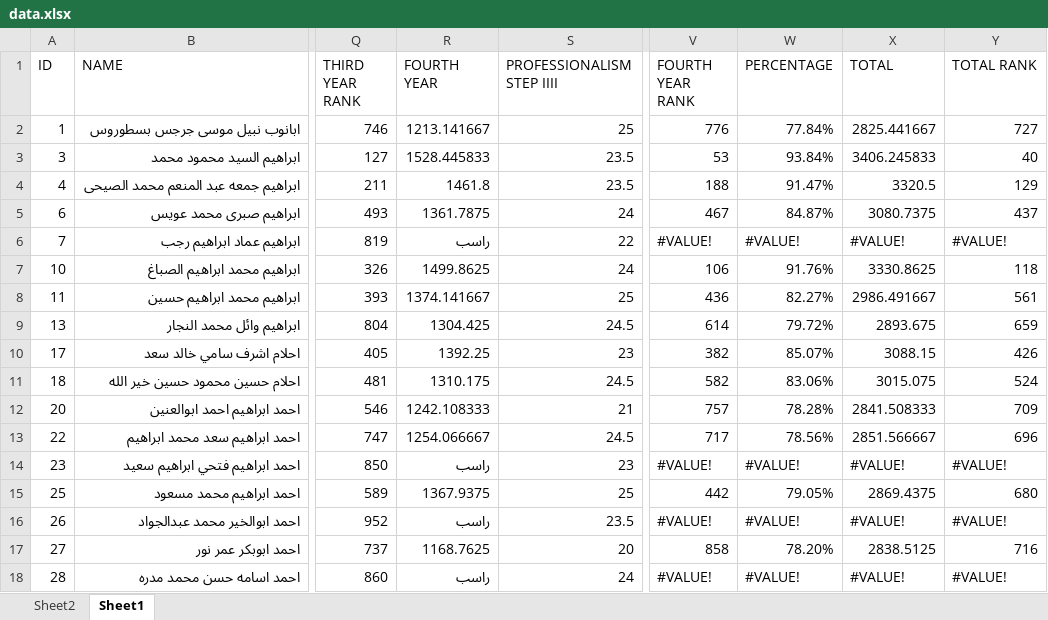
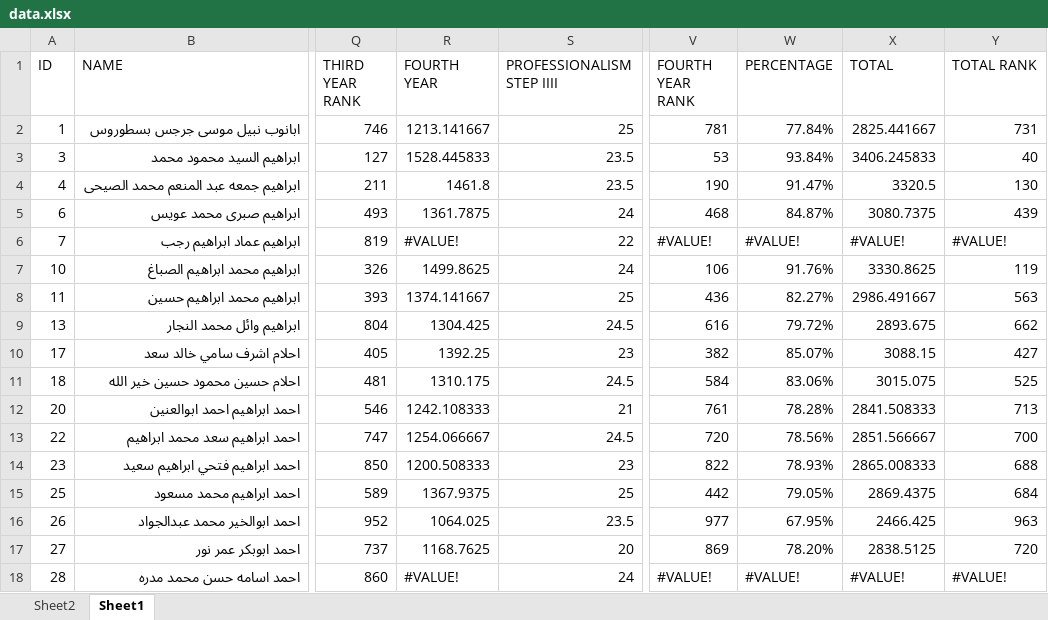
Before and after one commit to Abdohamdy6/project, an Excel workbook: data.xlsx, sheet Sheet1, drawn as a sheet; only a part is shown, gaps mark what is left out; values as stored, in another font and other column widths than the file's, no cell formats; the diff covers the shown part only; the diff names each change by its address in the sheet, - before the commit and + after, or states it on an @@ line.

Commit message:
Update data.xlsx with latest results

```diff
--- a/data.xlsx (sheet Sheet1)
+++ b/data.xlsx (sheet Sheet1)
-V2 (FOURTH YEAR RANK): 776
+V2 (FOURTH YEAR RANK): 781
-Y2 (TOTAL RANK): 727
+Y2 (TOTAL RANK): 731
-V4 (FOURTH YEAR RANK): 188
+V4 (FOURTH YEAR RANK): 190
-Y4 (TOTAL RANK): 129
+Y4 (TOTAL RANK): 130
-V5 (FOURTH YEAR RANK): 467
+V5 (FOURTH YEAR RANK): 468
-Y5 (TOTAL RANK): 437
+Y5 (TOTAL RANK): 439
-R6 (FOURTH YEAR): راسب
+R6 (FOURTH YEAR): #VALUE!
-Y7 (TOTAL RANK): 118
+Y7 (TOTAL RANK): 119
-Y8 (TOTAL RANK): 561
+Y8 (TOTAL RANK): 563
-V9 (FOURTH YEAR RANK): 614
+V9 (FOURTH YEAR RANK): 616
-Y9 (TOTAL RANK): 659
+Y9 (TOTAL RANK): 662
-Y10 (TOTAL RANK): 426
+Y10 (TOTAL RANK): 427
-V11 (FOURTH YEAR RANK): 582
+V11 (FOURTH YEAR RANK): 584
-Y11 (TOTAL RANK): 524
+Y11 (TOTAL RANK): 525
-V12 (FOURTH YEAR RANK): 757
+V12 (FOURTH YEAR RANK): 761
-Y12 (TOTAL RANK): 709
+Y12 (TOTAL RANK): 713
-V13 (FOURTH YEAR RANK): 717
+V13 (FOURTH YEAR RANK): 720
-Y13 (TOTAL RANK): 696
+Y13 (TOTAL RANK): 700
-R14 (FOURTH YEAR): راسب
+R14 (FOURTH YEAR): 1200.508333
-V14 (FOURTH YEAR RANK): #VALUE!
+V14 (FOURTH YEAR RANK): 822
-W14 (PERCENTAGE): #VALUE!
+W14 (PERCENTAGE): 78.93%
-X14 (TOTAL): #VALUE!
+X14 (TOTAL): 2865.008333
-Y14 (TOTAL RANK): #VALUE!
+Y14 (TOTAL RANK): 688
-Y15 (TOTAL RANK): 680
+Y15 (TOTAL RANK): 684
-R16 (FOURTH YEAR): راسب
+R16 (FOURTH YEAR): 1064.025
-V16 (FOURTH YEAR RANK): #VALUE!
+V16 (FOURTH YEAR RANK): 977
-W16 (PERCENTAGE): #VALUE!
+W16 (PERCENTAGE): 67.95%
-X16 (TOTAL): #VALUE!
+X16 (TOTAL): 2466.425
-Y16 (TOTAL RANK): #VALUE!
+Y16 (TOTAL RANK): 963
-V17 (FOURTH YEAR RANK): 858
+V17 (FOURTH YEAR RANK): 869
-Y17 (TOTAL RANK): 716
+Y17 (TOTAL RANK): 720
-R18 (FOURTH YEAR): راسب
+R18 (FOURTH YEAR): #VALUE!
```
Also changed, not shown: 1756 edited cells elsewhere in this sheet, sheet Sheet2, cell formats.
